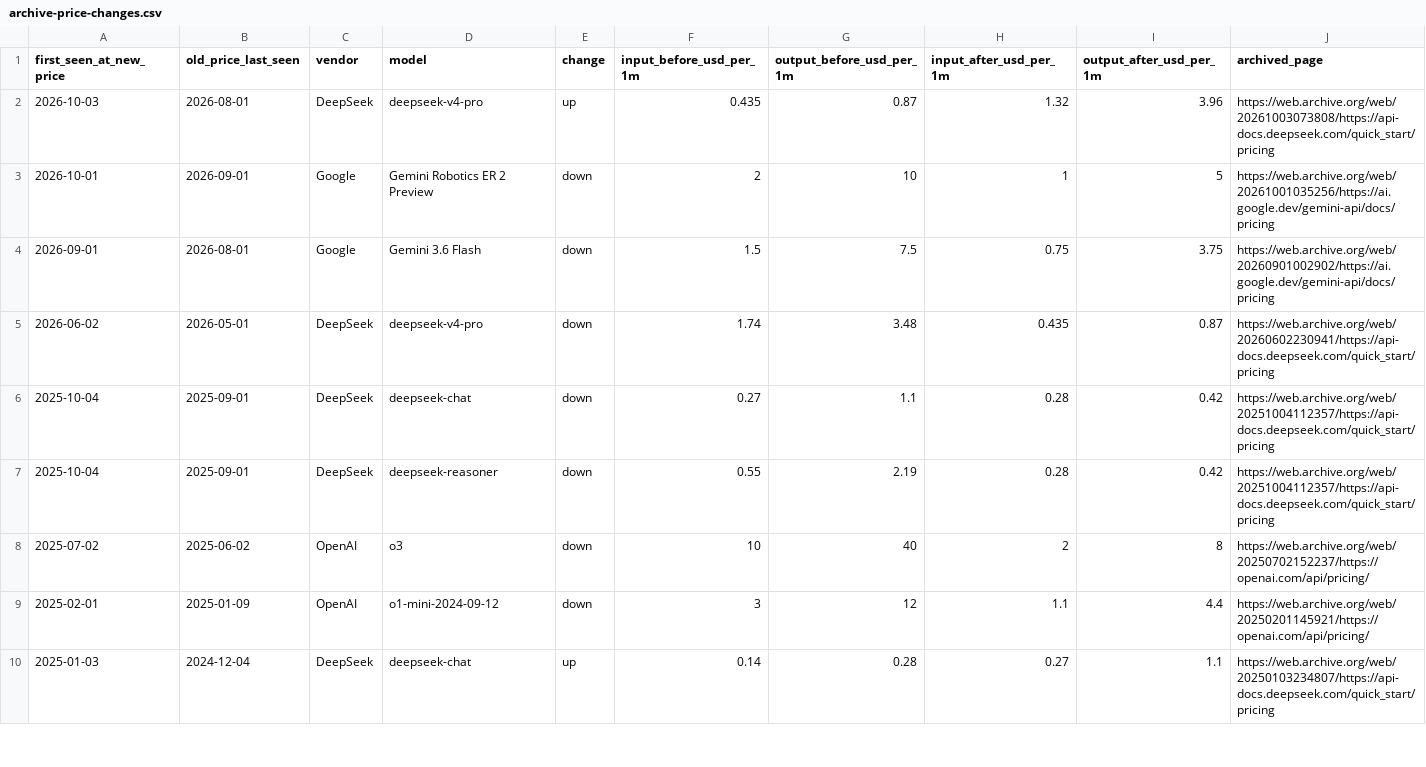
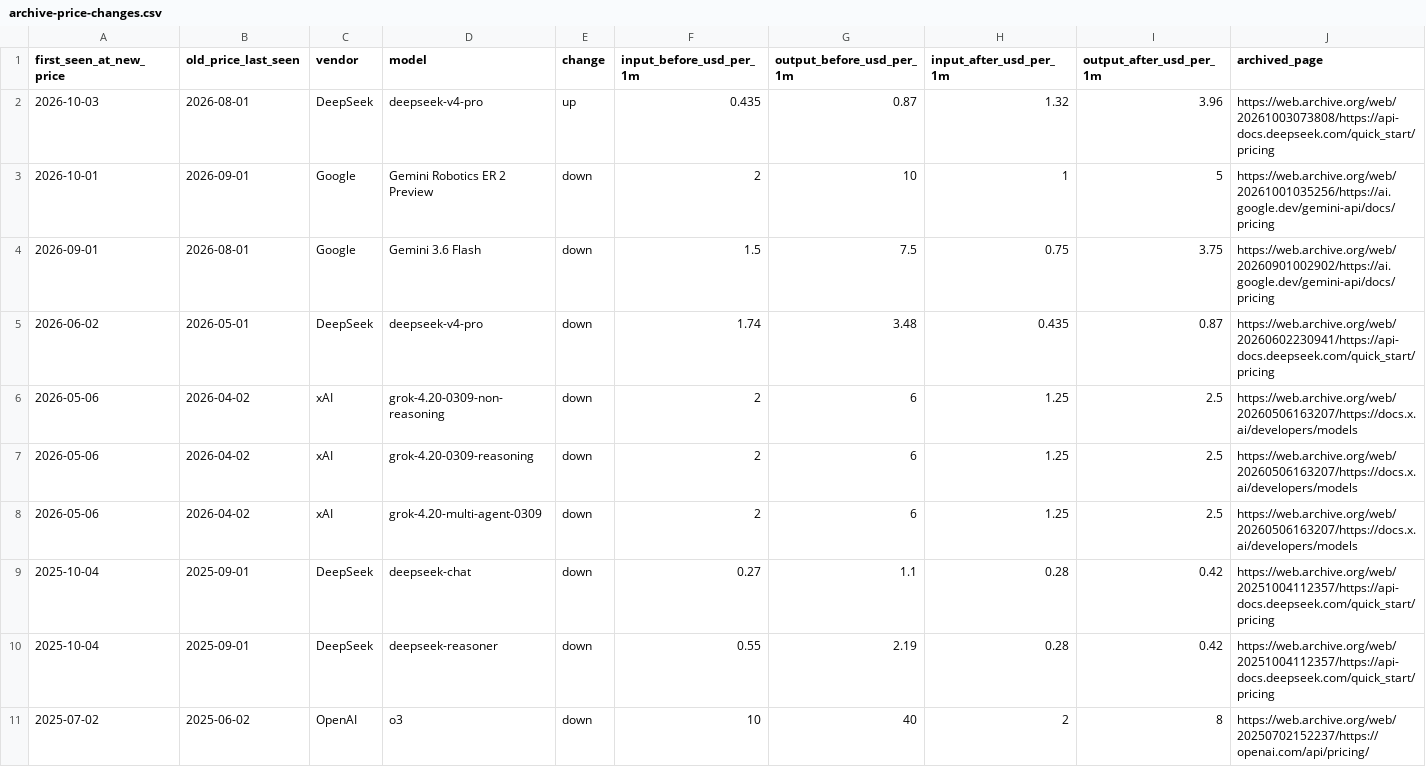
Before and after one commit to nikaquantcom-byte/ai-api-price-ledger, a CSV file: data/archive-price-changes.csv, drawn as a sheet; only a part is shown; the shorter side is filled out with more unchanged rows; the diff covers the shown part only; the diff names each change by its address in the sheet, - before the commit and + after, or states it on an @@ line.

```diff
--- a/data/archive-price-changes.csv
+++ b/data/archive-price-changes.csv
+row 6: 2026-05-06 | 2026-04-02 | xAI | grok-4.20-0309-non-reasoning | down | 2 | 6 | 1.25 | 2.5 | https://web.archive.org/web/20260506163207/https://docs.x.ai/developers/models
+row 7: 2026-05-06 | 2026-04-02 | xAI | grok-4.20-0309-reasoning | down | 2 | 6 | 1.25 | 2.5 | https://web.archive.org/web/20260506163207/https://docs.x.ai/developers/models
+row 8: 2026-05-06 | 2026-04-02 | xAI | grok-4.20-multi-agent-0309 | down | 2 | 6 | 1.25 | 2.5 | https://web.archive.org/web/20260506163207/https://docs.x.ai/developers/models
```
Also changed, not shown: 6 added rows elsewhere in this file, data/price-changes.csv, data/prices-over-time.csv, 5 other files.
